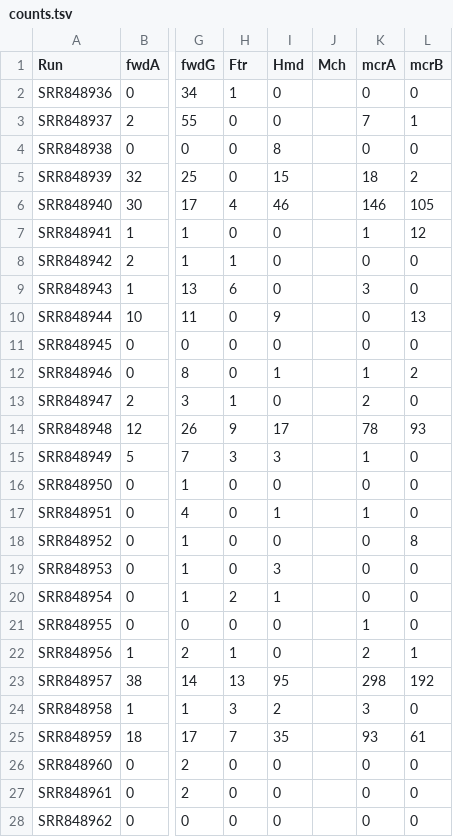
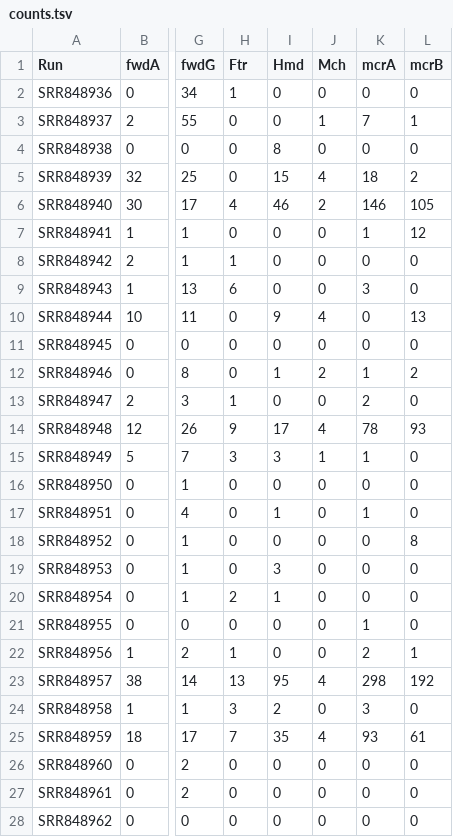
Before and after one commit to dombraccia/H2S, a TSV file: results/diamond_processed/CH4_producing/counts.tsv, drawn as a sheet; only a part is shown, gaps mark what is left out; the diff covers the shown part only; the diff names each change by its address in the sheet, - before the commit and + after, or states it on an @@ line.

Commit message:
updated counts.tsv output

```diff
--- a/results/diamond_processed/CH4_producing/counts.tsv
+++ b/results/diamond_processed/CH4_producing/counts.tsv
-J2 (Mch): (empty)
+J2 (Mch): 0
-J3 (Mch): (empty)
+J3 (Mch): 1
-J4 (Mch): (empty)
+J4 (Mch): 0
-J5 (Mch): (empty)
+J5 (Mch): 4
-J6 (Mch): (empty)
+J6 (Mch): 2
-J7:J9 (Mch): (empty)
+J7:J9 (Mch): 0
-J10 (Mch): (empty)
+J10 (Mch): 4
-J11 (Mch): (empty)
+J11 (Mch): 0
-J12 (Mch): (empty)
+J12 (Mch): 2
-J13 (Mch): (empty)
+J13 (Mch): 0
-J14 (Mch): (empty)
+J14 (Mch): 4
-J15 (Mch): (empty)
+J15 (Mch): 1
-J16:J22 (Mch): (empty)
+J16:J22 (Mch): 0
-J23 (Mch): (empty)
+J23 (Mch): 4
-J24 (Mch): (empty)
+J24 (Mch): 0
-J25 (Mch): (empty)
+J25 (Mch): 4
-J26:J28 (Mch): (empty)
+J26:J28 (Mch): 0
```
Also changed, not shown: 32 edited cells elsewhere in this file, 2 other files.
